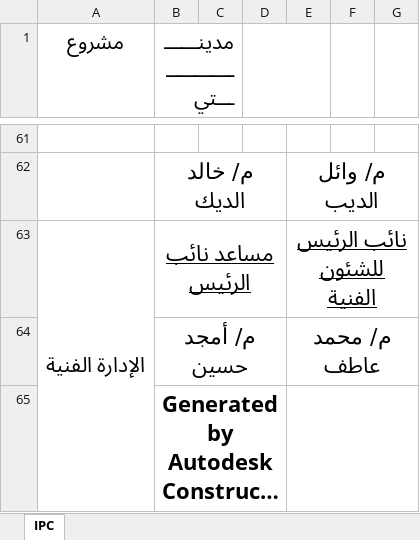
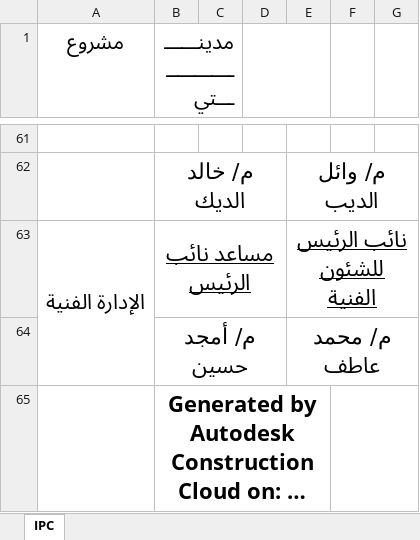
Before and after one commit to Adhamzineldin/PDF_Automater, an Excel workbook: templates/cost_cover_template.xlsx, sheet IPC, drawn as a sheet; only a part is shown, gaps mark what is left out; long unchanged cells end in …; values as stored, in another font and other column widths than the file's, no borders; charts and pictures not drawn; the diff names each change by its address in the sheet, - before the commit and + after, or states it on an @@ line.

```diff
--- a/templates/cost_cover_template.xlsx (sheet IPC)
+++ b/templates/cost_cover_template.xlsx (sheet IPC)
-A63:A65 merged
+A63:A64 merged
-B65:D65 merged
+B65:E65 merged
-E65:G65 merged
+F65:G65 merged
```
Also changed, not shown: charts or pictures.
